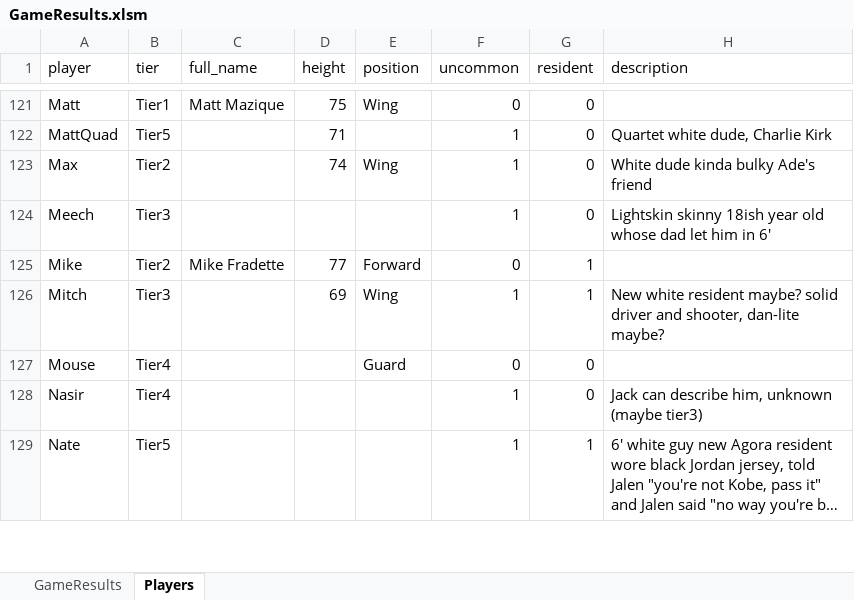
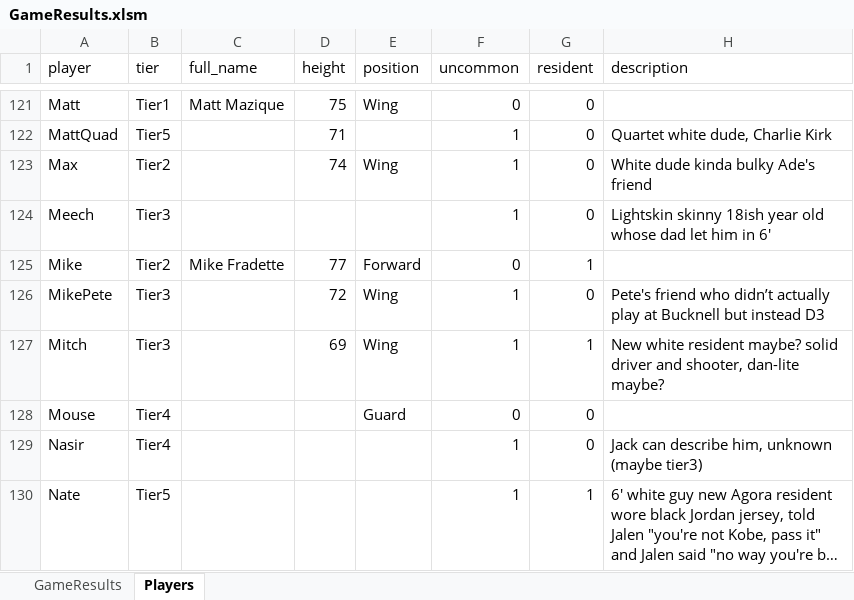
Before and after one commit to jmgjasongardner/naismith-nerds, an Excel workbook: collective_bball/GameResults.xlsm, sheet Players, drawn as a sheet; only a part is shown, gaps mark what is left out; long unchanged cells end in …; values as stored, in another font and other column widths than the file's, no borders; the diff names each change by its address in the sheet, - before the commit and + after, or states it on an @@ line.

```diff
--- a/collective_bball/GameResults.xlsm (sheet Players)
+++ b/collective_bball/GameResults.xlsm (sheet Players)
+row 126: MikePete | Tier3 |  | 72 | Wing | 1 | 0 | Pete's friend who didn’t actually play at Bucknell but instead D3
```
Also changed, not shown: sheet GameResults.
